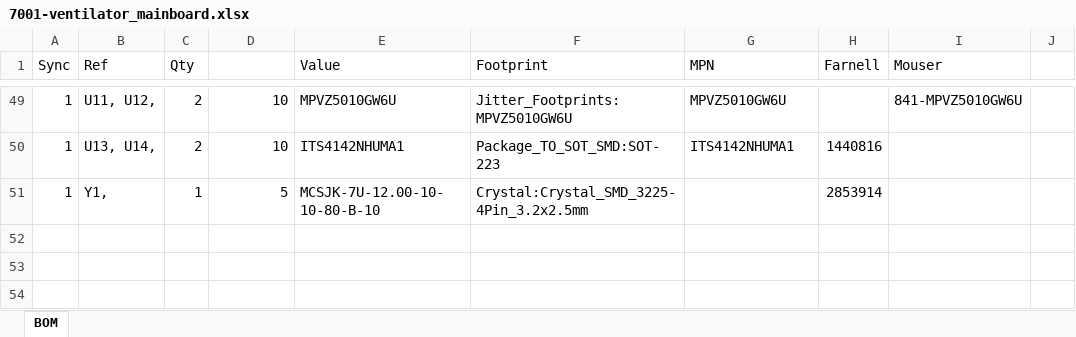
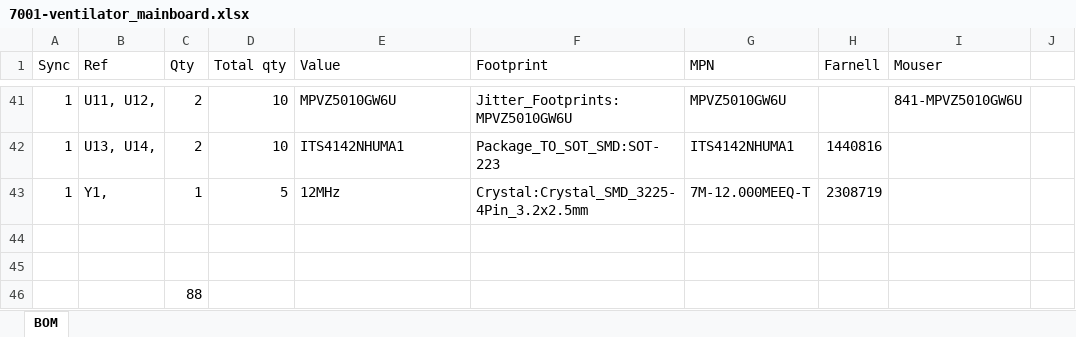
Before and after one commit to OperationAIR/electronics, an Excel workbook: pcb/7001-mainboard/7001-ventilator_mainboard.xlsx, sheet BOM, drawn as a sheet; only a part is shown, gaps mark what is left out; values as stored, in another font and other column widths than the file's, no cell formats; addresses are those after the commit; the diff covers the shown part only; the diff names each change by its address in the sheet, - before the commit and + after, or states it on an @@ line.

```diff
--- a/pcb/7001-mainboard/7001-ventilator_mainboard.xlsx (sheet BOM)
+++ b/pcb/7001-mainboard/7001-ventilator_mainboard.xlsx (sheet BOM)
-D1: (empty)
+D1: Total qty
-E43 (Value): MCSJK-7U-12.00-10-10-80-B-10
+E43 (Value): 12MHz
-G43 (MPN): (empty)
+G43 (MPN): 7M-12.000MEEQ-T
-H43 (Farnell): 2853914
+H43 (Farnell): 2308719
+row 44: (empty)
+row 45: (empty)
+row 46:  |  | 88
```
Also changed, not shown: 3 added rows, 11 removed rows, 16 moved rows and 16 edited cells elsewhere in this sheet, cell formats, formulas that keep their value, 6 other files.
